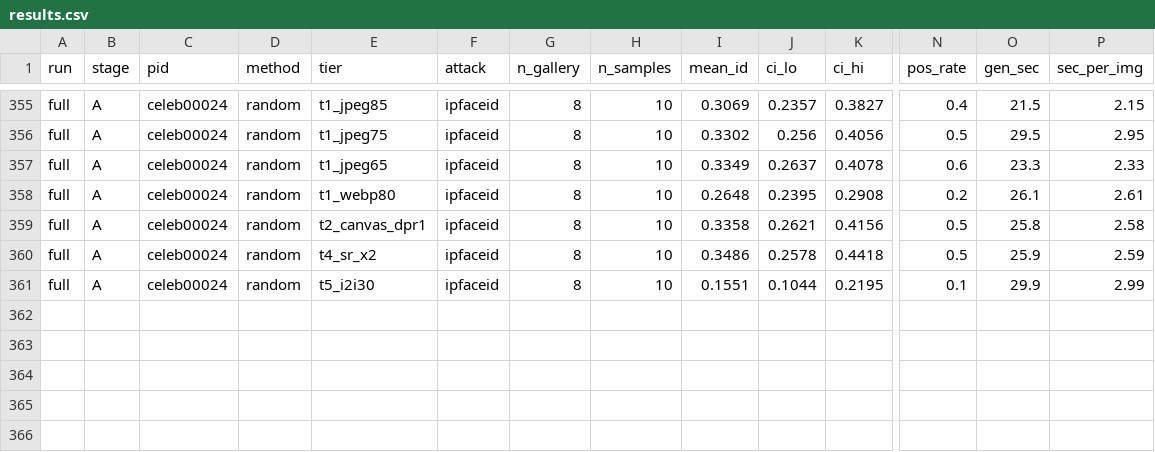
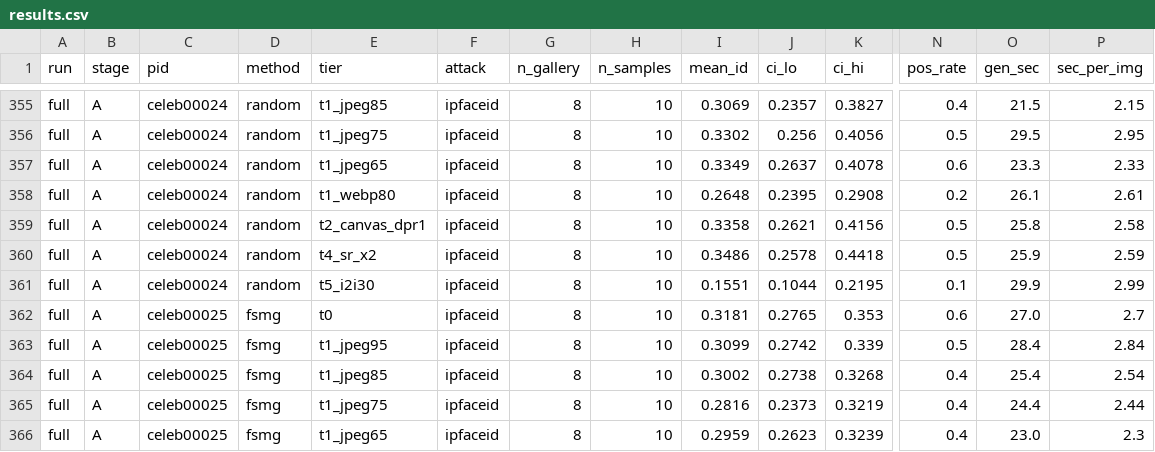
Before and after one commit to Hyyyyyyy999/ScrapeBench, a CSV file: runs/full/results.csv, drawn as a sheet; only a part is shown, gaps mark what is left out; rows hold the shown columns only; the diff names each change by its address in the sheet, - before the commit and + after, or states it on an @@ line.

Commit message:
periodic results sync 20261010-194347

```diff
--- a/runs/full/results.csv
+++ b/runs/full/results.csv
+row 362: full | A | celeb00025 | fsmg | t0 | ipfaceid | 8 | 10 | 0.3181 | 0.2765 | 0.353 | 0.6 | 27.0 | 2.7
+row 363: full | A | celeb00025 | fsmg | t1_jpeg95 | ipfaceid | 8 | 10 | 0.3099 | 0.2742 | 0.339 | 0.5 | 28.4 | 2.84
+row 364: full | A | celeb00025 | fsmg | t1_jpeg85 | ipfaceid | 8 | 10 | 0.3002 | 0.2738 | 0.3268 | 0.4 | 25.4 | 2.54
+row 365: full | A | celeb00025 | fsmg | t1_jpeg75 | ipfaceid | 8 | 10 | 0.2816 | 0.2373 | 0.3219 | 0.4 | 24.4 | 2.44
+row 366: full | A | celeb00025 | fsmg | t1_jpeg65 | ipfaceid | 8 | 10 | 0.2959 | 0.2623 | 0.3239 | 0.4 | 23.0 | 2.3
```
Also changed, not shown: 4 other files.
